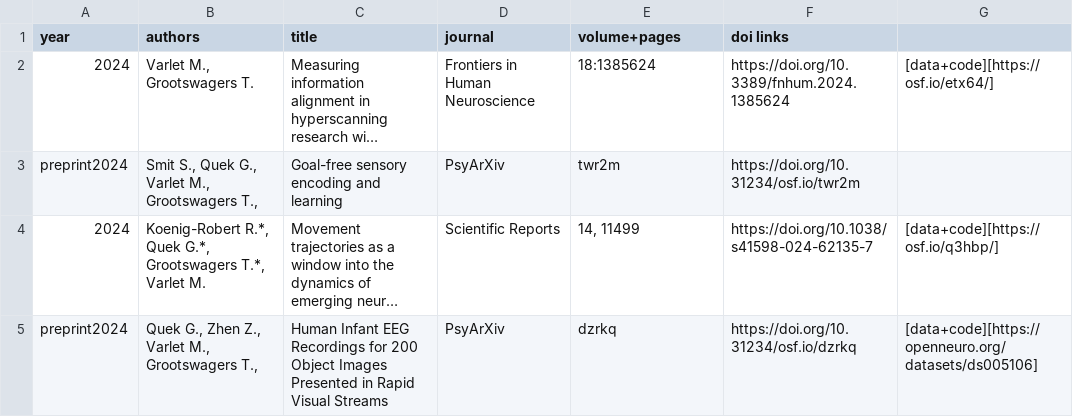
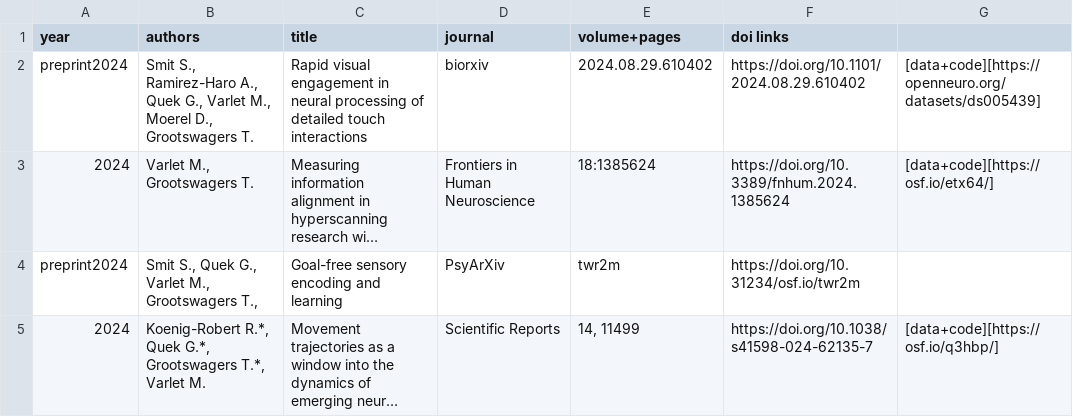
Before and after one commit to Tijl/tijl.github.io, a TSV file: publicationlist.tsv, drawn as a sheet; only a part is shown; the shorter side is filled out with more unchanged rows; long unchanged cells end in …; the diff names each change by its address in the sheet, - before the commit and + after, or states it on an @@ line.

```diff
--- a/publicationlist.tsv
+++ b/publicationlist.tsv
+row 2: preprint2024 | Smit S., Ramirez-Haro A., Quek G., Varlet M., Moerel D., Grootswagers T. | Rapid visual engagement in neural processing of detailed touch interactions | biorxiv | 2024.08.29.610402 | https://doi.org/10.1101/2024.08.29.610402 | [data+code][https://openneuro.org/datasets/ds005439]
```
Also changed, not shown: 4 other files.
